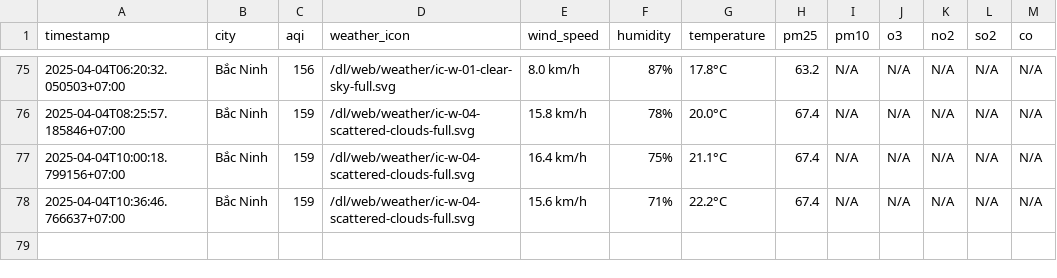
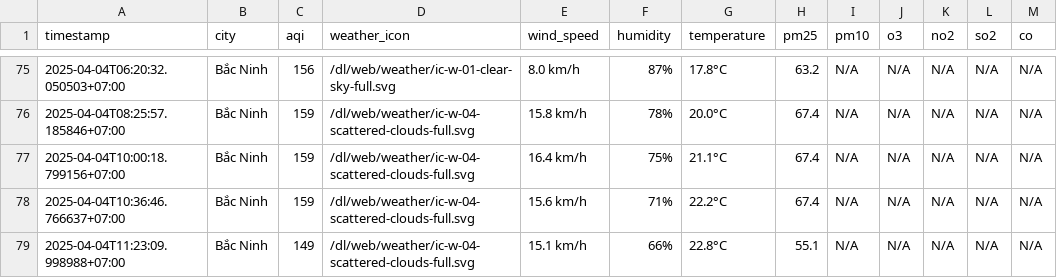
Before and after one commit to dothang08/thu_nghiem, a CSV file: result/bac-ninh/aqi_bac-ninh_2025_apr.csv, drawn as a sheet; only a part is shown, gaps mark what is left out.

```diff
--- a/result/bac-ninh/aqi_bac-ninh_2025_apr.csv
+++ b/result/bac-ninh/aqi_bac-ninh_2025_apr.csv
@@ -78 +78,2 @@ timestamp,city,aqi,weather_icon,wind_speed,humidity,temperature,pm25,pm10,o3,no2
 2025-04-04T10:36:46.766637+07:00,Bắc Ninh,159,/dl/web/weather/ic-w-04-scattered-clouds-full.svg,15.6 km/h,71%,22.2°C,67.4,N/A,N/A,N/A,N/A,N/A
+2025-04-04T11:23:09.998988+07:00,Bắc Ninh,149,/dl/web/weather/ic-w-04-scattered-clouds-full.svg,15.1 km/h,66%,22.8°C,55.1,N/A,N/A,N/A,N/A,N/A
```
Also changed, not shown: aqi_selected_cities.csv, result/hai-duong/aqi_hai-duong_2025_apr.csv, 10 other files.
